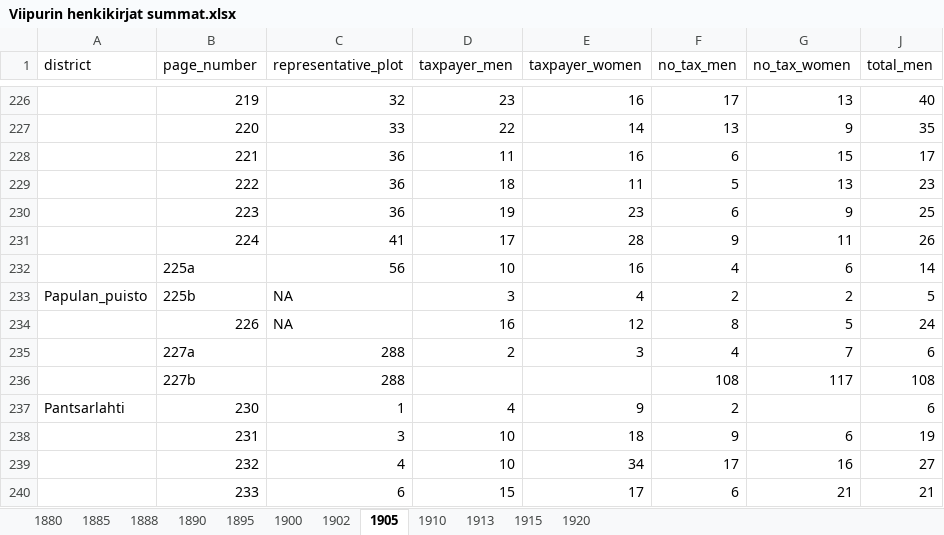
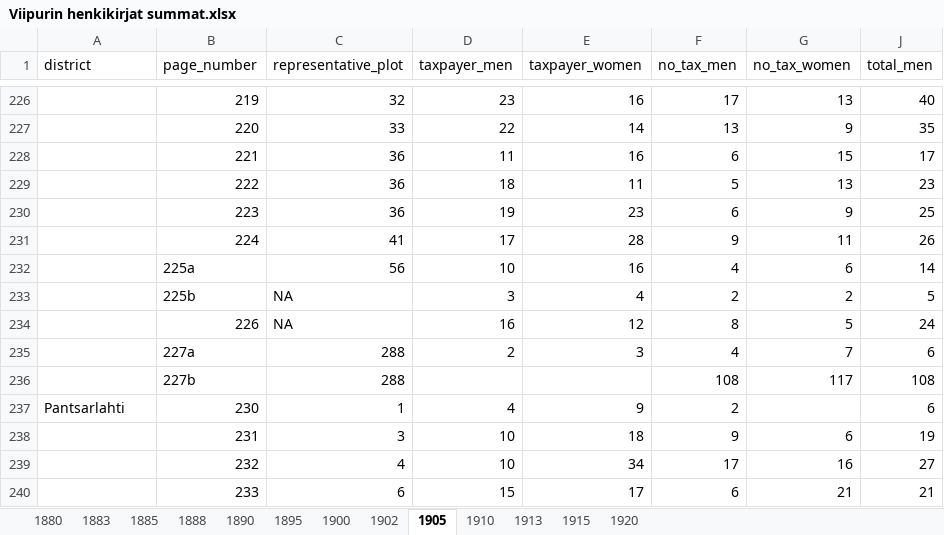
Before and after one commit to AnttiHaerkoenen/spatial_segregation, an Excel workbook: data/raw/Viipurin henkikirjat summat.xlsx, sheet 1905, drawn as a sheet; only a part is shown, gaps mark what is left out; values as stored, in another font and other column widths than the file's, no borders; the diff names each change by its address in the sheet, - before the commit and + after, or states it on an @@ line.

```diff
--- a/data/raw/Viipurin henkikirjat summat.xlsx (sheet 1905)
+++ b/data/raw/Viipurin henkikirjat summat.xlsx (sheet 1905)
+sheet tab: 1883
-A233 (district): Papulan_puisto
+A233 (district): (empty)
```
Also changed, not shown: sheet 1900, sheet 1902, 7 other files.
